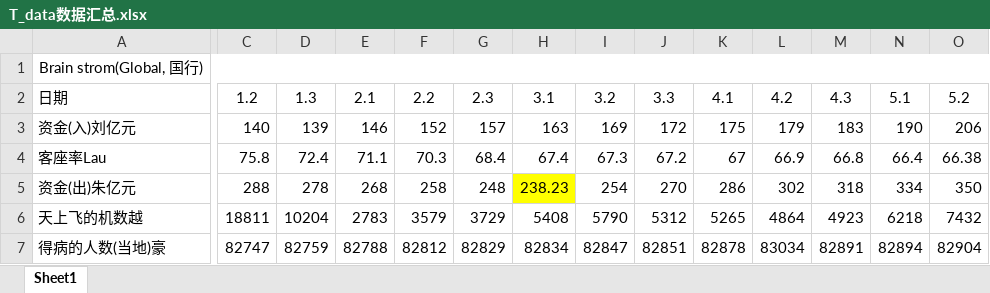
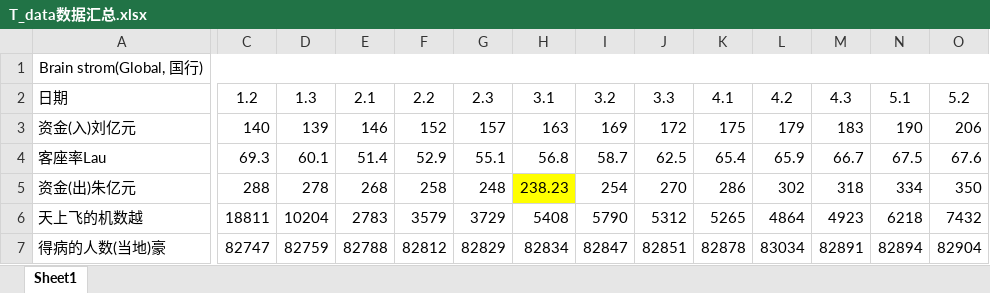
Before and after one commit to JellyLiu2001/Big-Project, an Excel workbook: T_data数据汇总.xlsx, sheet Sheet1, drawn as a sheet; only a part is shown, gaps mark what is left out; values as stored, in another font and other column widths than the file's, no borders; charts and pictures not drawn; the diff covers the shown part only; the diff names each change by its address in the sheet, - before the commit and + after, or states it on an @@ line.

Commit message:
mario lau new data

```diff
--- a/T_data数据汇总.xlsx (sheet Sheet1)
+++ b/T_data数据汇总.xlsx (sheet Sheet1)
-C4: 75.8
+C4: 69.3
-D4: 72.4
+D4: 60.1
-E4: 71.1
+E4: 51.4
-F4: 70.3
+F4: 52.9
-G4: 68.4
+G4: 55.1
-H4: 67.4
+H4: 56.8
-I4: 67.3
+I4: 58.7
-J4: 67.2
+J4: 62.5
-K4: 67
+K4: 65.4
-L4: 66.9
+L4: 65.9
-M4: 66.8
+M4: 66.7
-N4: 66.4
+N4: 67.5
-O4: 66.38
+O4: 67.6
```
Also changed, not shown: 10 edited cells elsewhere in this sheet, charts or pictures, 3 other files.
